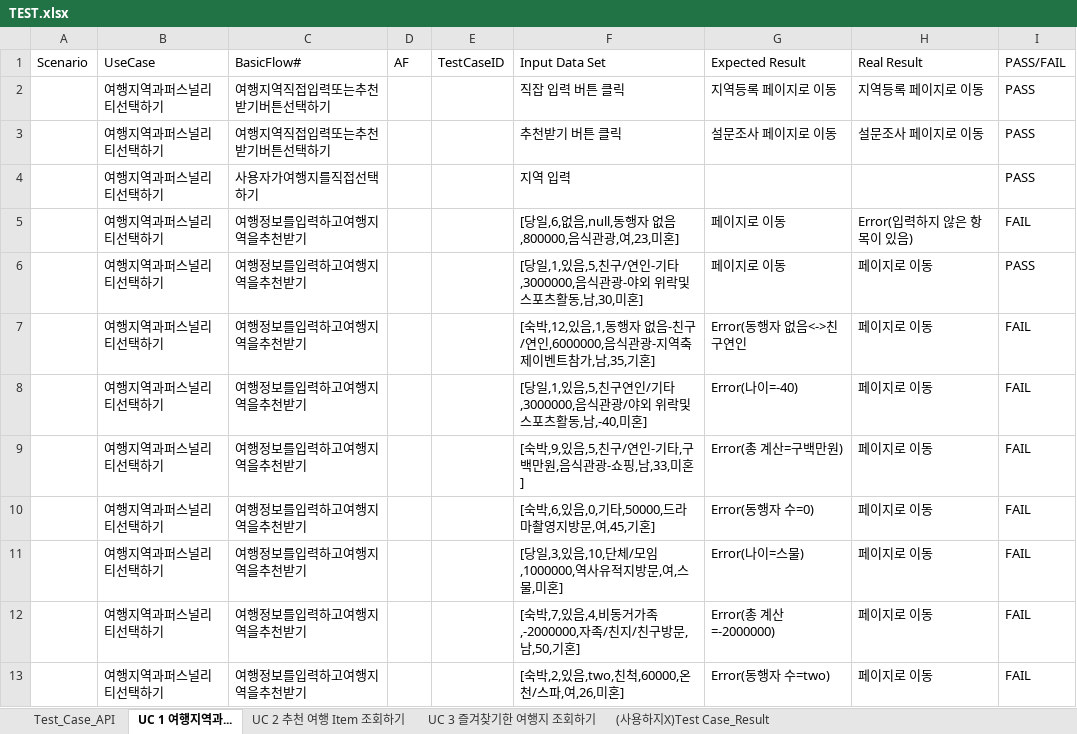
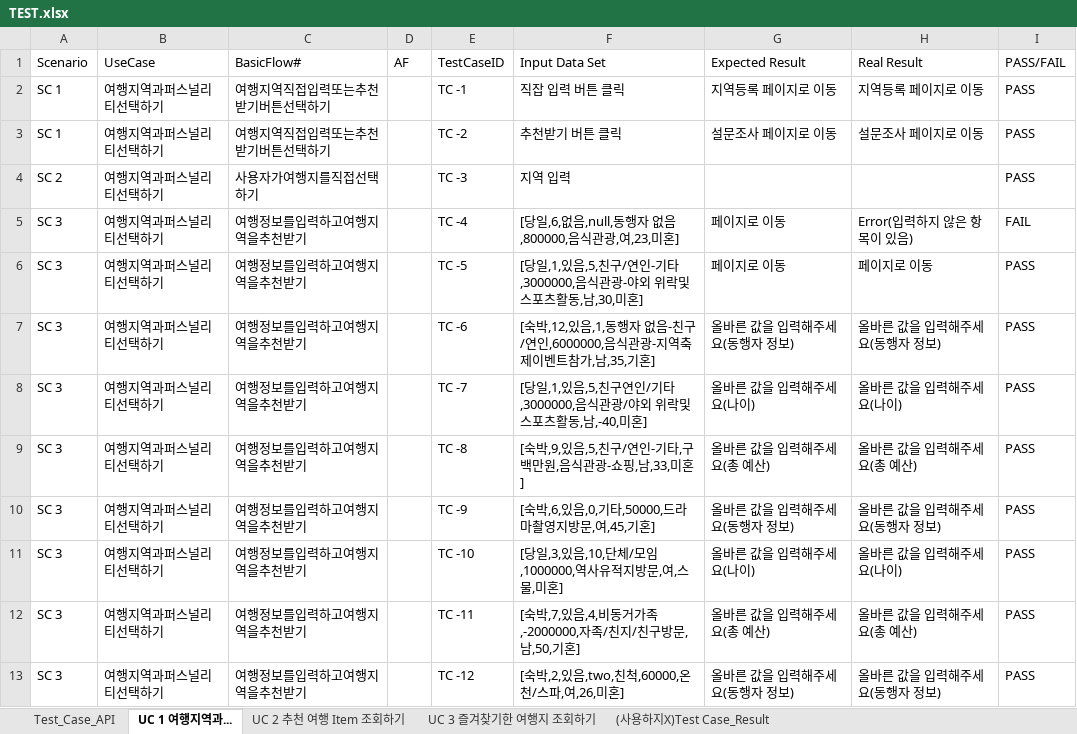
Before and after one commit to roeniss/TripPicker, an Excel workbook: 관리산출물/프로젝트_최종결과보고서/TEST.xlsx, sheet UC 1 여행지역과..., drawn as a sheet; values as stored, in another font and other column widths than the file's, no borders; conditional formats and table styles not drawn; removed rows and columns are numbered as before the commit, all else as after; the diff names each change by its address in the sheet, - before the commit and + after, or states it on an @@ line.

Commit message:
TEST 문서 업데이트

```diff
--- a/관리산출물/프로젝트_최종결과보고서/TEST.xlsx (sheet UC 1 여행지역과...)
+++ b/관리산출물/프로젝트_최종결과보고서/TEST.xlsx (sheet UC 1 여행지역과...)
-A2:A3 (Scenario): (empty)
+A2:A3 (Scenario): SC 1
-E2 (TestCaseID): (empty)
+E2 (TestCaseID): TC -1
-E3 (TestCaseID): (empty)
+E3 (TestCaseID): TC -2
-A4 (Scenario): (empty)
+A4 (Scenario): SC 2
-E4 (TestCaseID): (empty)
+E4 (TestCaseID): TC -3
-A5:A6 (Scenario): (empty)
+A5:A6 (Scenario): SC 3
-E5 (TestCaseID): (empty)
+E5 (TestCaseID): TC -4
-E6 (TestCaseID): (empty)
+E6 (TestCaseID): TC -5
-row 7:  | 여행지역과퍼스널리티선택하기 | 여행정보를입력하고여행지역을추천받기 |  |  | [숙박,12,있음,1,동행자 없음-친구/연인,6000000,음식관광-지역축제이벤트참가,남,35,기혼] | Error(동행자 없음<->친구연인 | 페이지로 이동 | FAIL
-row 8:  | 여행지역과퍼스널리티선택하기 | 여행정보를입력하고여행지역을추천받기 |  |  | [당일,1,있음,5,친구연인/기타,3000000,음식관광/야외 위락및스포츠활동,남,-40,미혼] | Error(나이=-40) | 페이지로 이동 | FAIL
-row 9:  | 여행지역과퍼스널리티선택하기 | 여행정보를입력하고여행지역을추천받기 |  |  | [숙박,9,있음,5,친구/연인-기타,구백만원,음식관광-쇼핑,남,33,미혼] | Error(총 계산=구백만원) | 페이지로 이동 | FAIL
-row 10:  | 여행지역과퍼스널리티선택하기 | 여행정보를입력하고여행지역을추천받기 |  |  | [숙박,6,있음,0,기타,50000,드라마촬영지방문,여,45,기혼] | Error(동행자 수=0) | 페이지로 이동 | FAIL
-row 11:  | 여행지역과퍼스널리티선택하기 | 여행정보를입력하고여행지역을추천받기 |  |  | [당일,3,있음,10,단체/모임,1000000,역사유적지방문,여,스물,미혼] | Error(나이=스물) | 페이지로 이동 | FAIL
-row 12:  | 여행지역과퍼스널리티선택하기 | 여행정보를입력하고여행지역을추천받기 |  |  | [숙박,7,있음,4,비동거가족,-2000000,자족/친지/친구방문,남,50,기혼] | Error(총 계산=-2000000) | 페이지로 이동 | FAIL
-row 13:  | 여행지역과퍼스널리티선택하기 | 여행정보를입력하고여행지역을추천받기 |  |  | [숙박,2,있음,two,친척,60000,온천/스파,여,26,미혼] | Error(동행자 수=two) | 페이지로 이동 | FAIL
+row 7: SC 3 | 여행지역과퍼스널리티선택하기 | 여행정보를입력하고여행지역을추천받기 |  | TC -6 | [숙박,12,있음,1,동행자 없음-친구/연인,6000000,음식관광-지역축제이벤트참가,남,35,기혼] | 올바른 값을 입력해주세요(동행자 정보) | 올바른 값을 입력해주세요(동행자 정보) | PASS
+row 8: SC 3 | 여행지역과퍼스널리티선택하기 | 여행정보를입력하고여행지역을추천받기 |  | TC -7 | [당일,1,있음,5,친구연인/기타,3000000,음식관광/야외 위락및스포츠활동,남,-40,미혼] | 올바른 값을 입력해주세요(나이) | 올바른 값을 입력해주세요(나이) | PASS
+row 9: SC 3 | 여행지역과퍼스널리티선택하기 | 여행정보를입력하고여행지역을추천받기 |  | TC -8 | [숙박,9,있음,5,친구/연인-기타,구백만원,음식관광-쇼핑,남,33,미혼] | 올바른 값을 입력해주세요(총 예산) | 올바른 값을 입력해주세요(총 예산) | PASS
+row 10: SC 3 | 여행지역과퍼스널리티선택하기 | 여행정보를입력하고여행지역을추천받기 |  | TC -9 | [숙박,6,있음,0,기타,50000,드라마촬영지방문,여,45,기혼] | 올바른 값을 입력해주세요(동행자 정보) | 올바른 값을 입력해주세요(동행자 정보) | PASS
+row 11: SC 3 | 여행지역과퍼스널리티선택하기 | 여행정보를입력하고여행지역을추천받기 |  | TC -10 | [당일,3,있음,10,단체/모임,1000000,역사유적지방문,여,스물,미혼] | 올바른 값을 입력해주세요(나이) | 올바른 값을 입력해주세요(나이) | PASS
+row 12: SC 3 | 여행지역과퍼스널리티선택하기 | 여행정보를입력하고여행지역을추천받기 |  | TC -11 | [숙박,7,있음,4,비동거가족,-2000000,자족/친지/친구방문,남,50,기혼] | 올바른 값을 입력해주세요(총 예산) | 올바른 값을 입력해주세요(총 예산) | PASS
+row 13: SC 3 | 여행지역과퍼스널리티선택하기 | 여행정보를입력하고여행지역을추천받기 |  | TC -12 | [숙박,2,있음,two,친척,60000,온천/스파,여,26,미혼] | 올바른 값을 입력해주세요(동행자 정보) | 올바른 값을 입력해주세요(동행자 정보) | PASS
```
Also changed, not shown: sheet UC 2 추천 여행 Item 조회하기, sheet UC 3 즐겨찾기한 여행지 조회하기, 3 other files.
